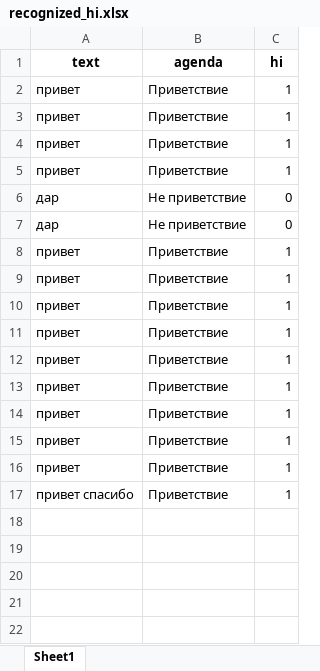
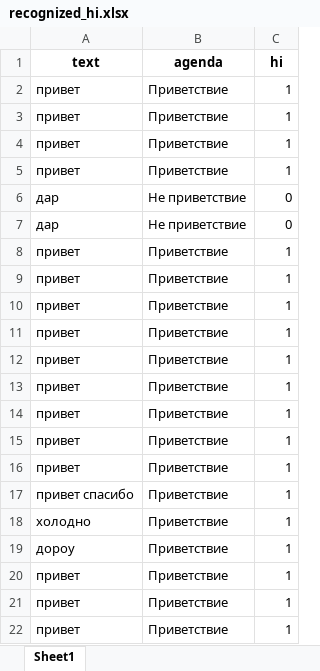
Before and after one commit to maxim-polyakov/MisaTelegramBot, an Excel workbook: recognized_sets/recognized_hi.xlsx, sheet Sheet1, drawn as a sheet; values as stored, in another font and other column widths than the file's, no borders; the diff names each change by its address in the sheet, - before the commit and + after, or states it on an @@ line.

```diff
--- a/recognized_sets/recognized_hi.xlsx (sheet Sheet1)
+++ b/recognized_sets/recognized_hi.xlsx (sheet Sheet1)
+row 18: холодно | Приветствие | 1
+row 19: дороу | Приветствие | 1
+row 20: привет | Приветствие | 1
+row 21: привет | Приветствие | 1
+row 22: привет | Приветствие | 1
```
Also changed, not shown: datasets/questionset.xlsx, datasets/thanksset.xlsx, 20 other files.
